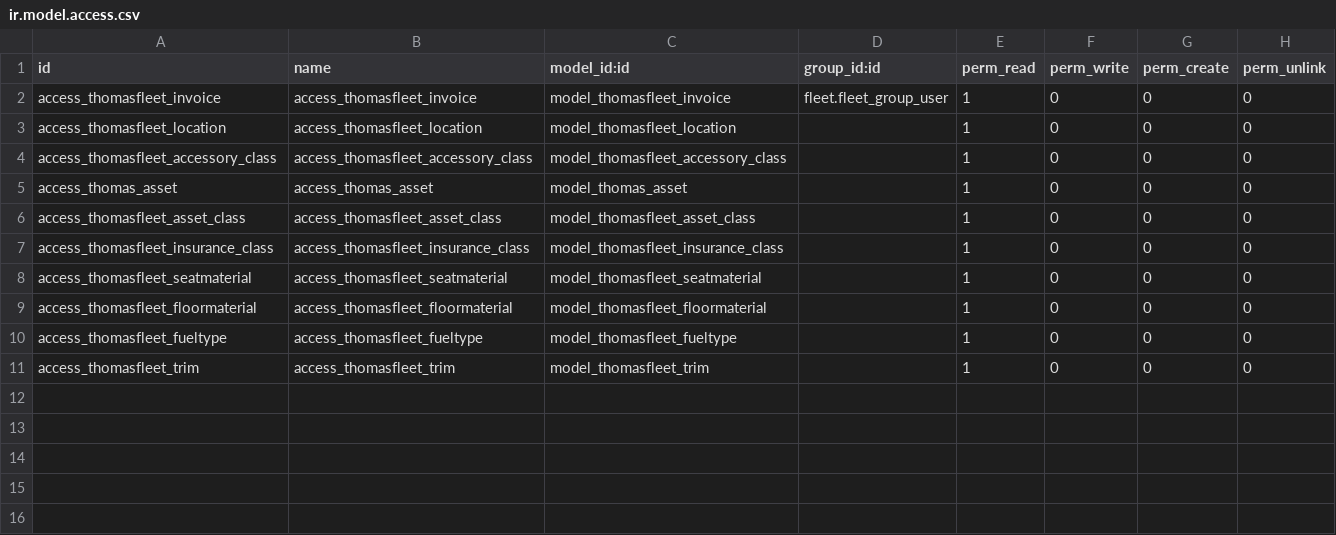
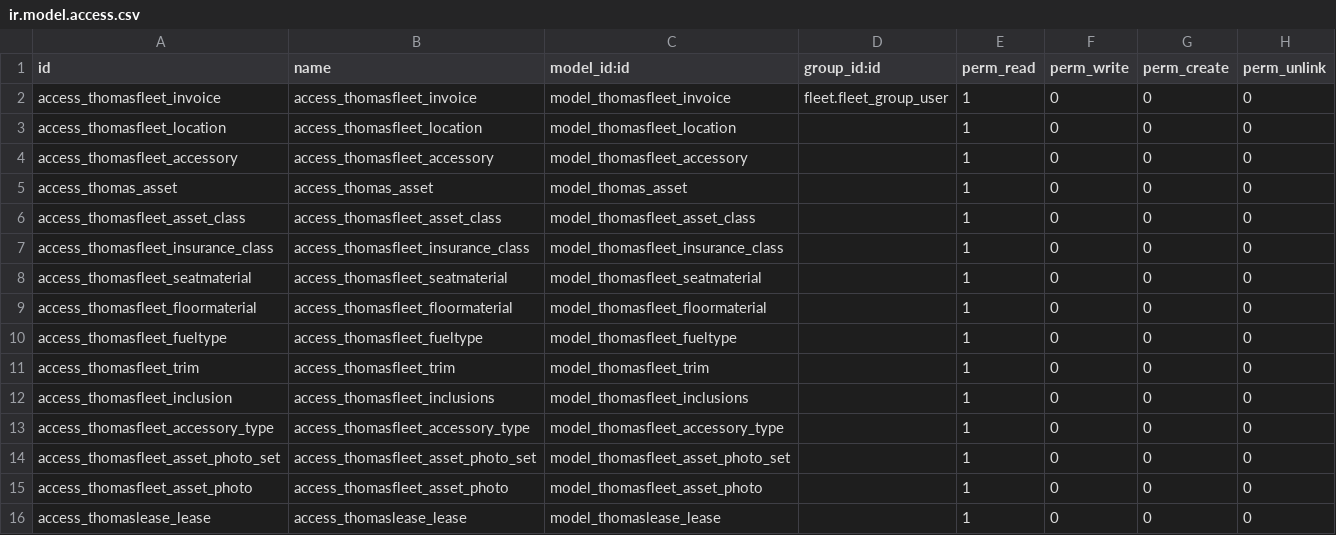
Before and after one commit to ThomasSolutions/odoo, a CSV file: thomasfleet/security/ir.model.access.csv, drawn as a sheet.

Commit message:
first updates to leasing and inclusions and accessories

```diff
--- a/thomasfleet/security/ir.model.access.csv
+++ b/thomasfleet/security/ir.model.access.csv
@@ -3,3 +3,3 @@ access_thomasfleet_invoice,access_thomasfleet_invoice,model_thomasfleet_invoice,
 access_thomasfleet_location,access_thomasfleet_location,model_thomasfleet_location,,1,0,0,0
-access_thomasfleet_accessory_class,access_thomasfleet_accessory_class,model_thomasfleet_accessory_class,,1,0,0,0
+access_thomasfleet_accessory,access_thomasfleet_accessory,model_thomasfleet_accessory,,1,0,0,0
 access_thomas_asset,access_thomas_asset,model_thomas_asset,,1,0,0,0
@@ -11 +11,6 @@ access_thomasfleet_fueltype,access_thomasfleet_fueltype,model_thomasfleet_fuelty
 access_thomasfleet_trim,access_thomasfleet_trim,model_thomasfleet_trim,,1,0,0,0
+access_thomasfleet_inclusion,access_thomasfleet_inclusions,model_thomasfleet_inclusions,,1,0,0,0
+access_thomasfleet_accessory_type,access_thomasfleet_accessory_type,model_thomasfleet_accessory_type,,1,0,0,0
+access_thomasfleet_asset_photo_set,access_thomasfleet_asset_photo_set,model_thomasfleet_asset_photo_set,,1,0,0,0
+access_thomasfleet_asset_photo,access_thomasfleet_asset_photo,model_thomasfleet_asset_photo,,1,0,0,0
+access_thomaslease_lease,access_thomaslease_lease,model_thomaslease_lease,,1,0,0,0
```
Also changed, not shown: 6 other files.
